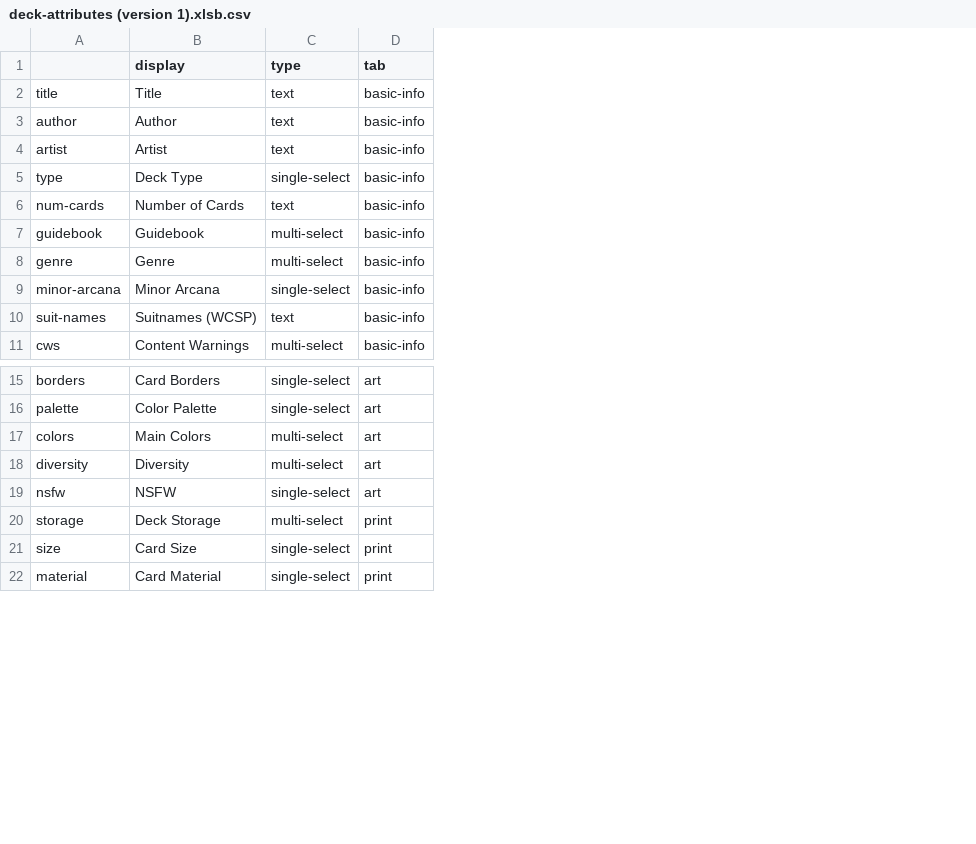
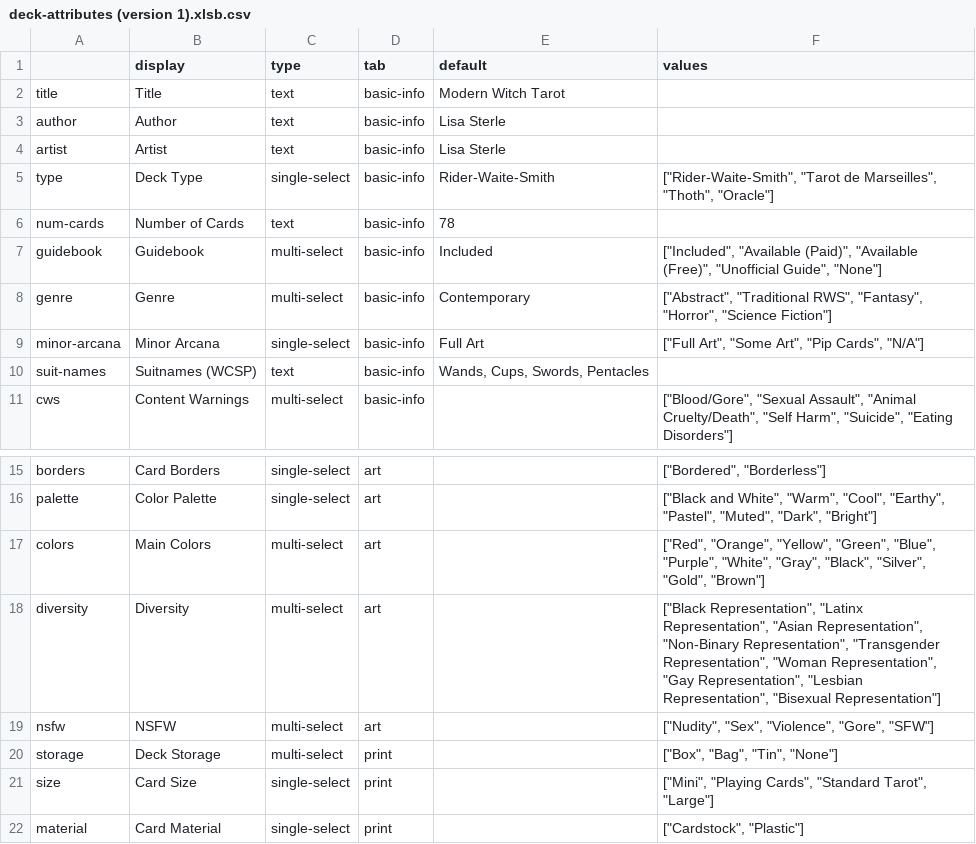
Before and after one commit to meganenglert/tarotdatabase, a CSV file: src/assets/deck-attributes (version 1).xlsb.csv, drawn as a sheet; only a part is shown, gaps mark what is left out; the diff names each change by its address in the sheet, - before the commit and + after, or states it on an @@ line.

Commit message:
new deck attributes data

```diff
--- a/src/assets/deck-attributes (version 1).xlsb.csv
+++ b/src/assets/deck-attributes (version 1).xlsb.csv
+column E (default), rows 2-10: Modern Witch Tarot | Lisa Sterle | Lisa Sterle | Rider-Waite-Smith | 78 | Included | Contemporary | Full Art | Wands, Cups, Swords, Pentacles
+column F (values), rows 5-11: ["Rider-Waite-Smith", "Tarot de Marseilles", "Thoth", "Oracle"] |  | ["Included", "Available (Paid)", "Available (Free)", "Unofficial Guide", "None"] | ["Abstract", "Traditional RWS", "Fantasy", "Horror", "Science Fiction"] | ["Full Art", "Some Art", "Pip Cards", "N/A"] |  | ["Blood/Gore", "Sexual Assault", "Animal Cruelty/Death", "Self Harm", "Suicide", "Eating Disorders"]; rows 15-22: ["Bordered", "Borderless"] | ["Black and White", "Warm", "Cool", "Earthy", "Pastel", "Muted", "Dark", "Bright"] | ["Red", "Orange", "Yellow", "Green", "Blue", "Purple", "White", "Gray", "Black", "Silver", "Gold", "Brown"] | ["Black Representation", "Latinx Representation", "Asian Representation", "Non-Binary Representation", "Transgender Representation", "Woman Representation", "Gay Representation", "Lesbian Representation", "Bisexual Representation"] | ["Nudity", "Sex", "Violence", "Gore", "SFW"] | ["Box", "Bag", "Tin", "None"] | ["Mini", "Playing Cards", "Standard Tarot", "Large"] | ["Cardstock", "Plastic"]
-C19 (type): single-select
+C19 (type): multi-select
```
Also changed, not shown: 4 other files.
